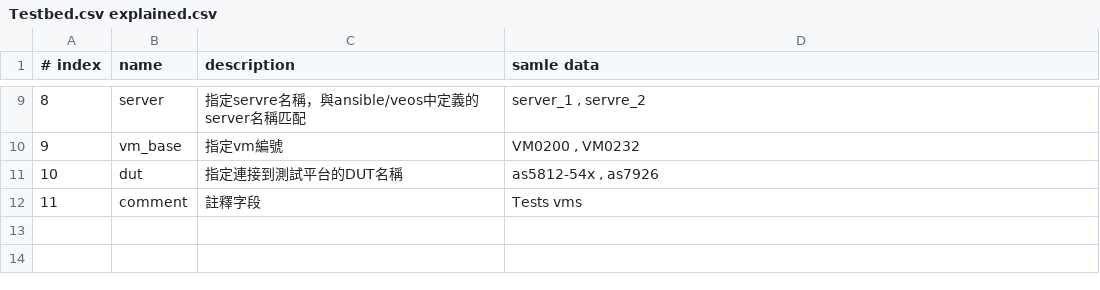
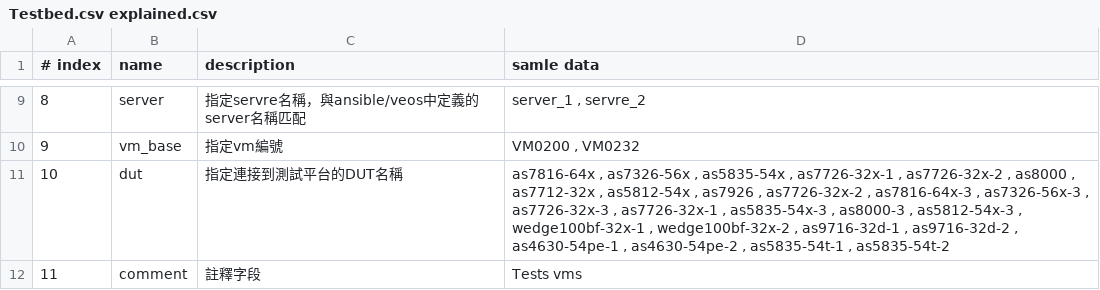
Before and after one commit to jian-hong-wu/blog, a CSV file: testbed.csv/Testbed.csv explained.csv, drawn as a sheet; only a part is shown, gaps mark what is left out.

Commit message:
Update Testbed.csv explained.csv

```diff
--- a/testbed.csv/Testbed.csv explained.csv
+++ b/testbed.csv/Testbed.csv explained.csv
@@ -10,3 +10,3 @@
 9,vm_base,指定vm編號,"VM0200 , VM0232"
-10,dut,指定連接到測試平台的DUT名稱,"as5812-54x , as7926"
+10,dut,指定連接到測試平台的DUT名稱,"as7816-64x , as7326-56x , as5835-54x , as7726-32x-1 , as7726-32x-2 , as8000 , as7712-32x , as5812-54x , as7926 , as7726-32x-2 , as7816-64x-3 , as7326-56x-3 , as7726-32x-3 , as7726-32x-1 , as5835-54x-3 , as8000-3 , as5812-54x-3 , wedge100bf-32x-1 , wedge100bf-32x-2 , as9716-32d-1 , as9716-32d-2 , as4630-54pe-1 , as4630-54pe-2 , as5835-54t-1 , as5835-54t-2"
 11,comment,註釋字段,Tests vms
```
